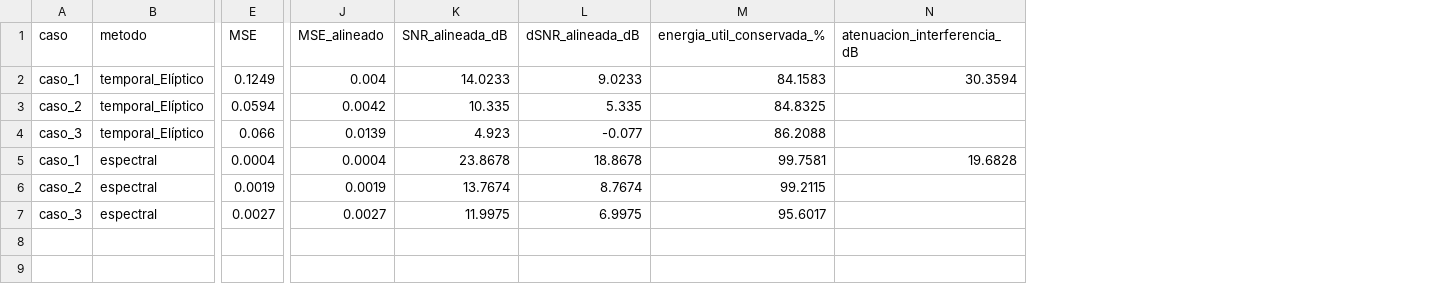
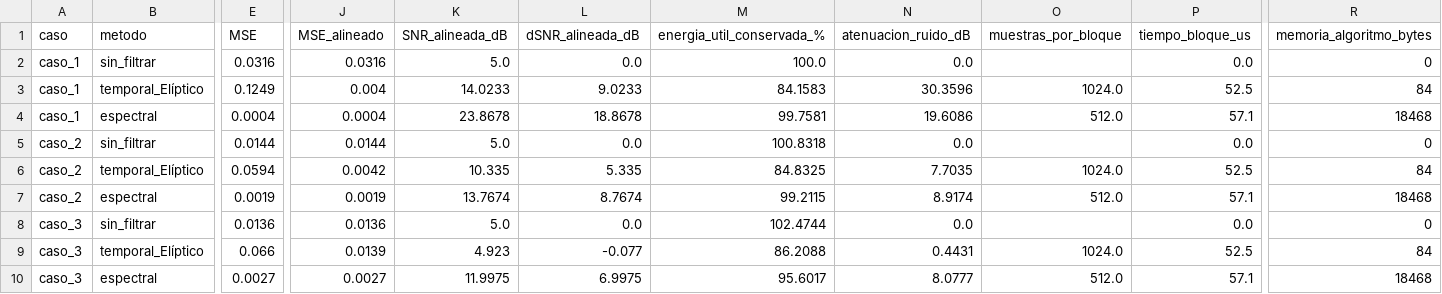
Before and after one commit to Izaguirre1g/jgarcia_asm_2026_s2, a CSV file: resultados/metricas.csv, drawn as a sheet; only a part is shown, gaps mark what is left out; removed rows and columns are numbered as before the commit, all else as after; rows hold the shown columns only; the diff names each change by its address in the sheet, - before the commit and + after, or states it on an @@ line.

Commit message:
feat(metrics): all metrics from section 2.5

```diff
--- a/resultados/metricas.csv
+++ b/resultados/metricas.csv
-column N (atenuacion_interferencia_dB), row 2: 30.3594
+column N (atenuacion_ruido_dB), row 3: 30.3596; row 6: 7.7035; rows 9-10: 0.4431 | 8.0777
+column O (muestras_por_bloque), row 3: 1024.0; row 6: 1024.0; rows 9-10: 1024.0 | 512.0
+column P (tiempo_bloque_us), row 3: 52.5; row 6: 52.5; rows 9-10: 52.5 | 57.1
+column R (memoria_algoritmo_bytes), row 3: 84; row 6: 84; rows 9-10: 84 | 18468
+row 2: caso_1 | sin_filtrar | 0.0316 | 0.0316 | 5.0 | 0.0 | 100.0 | 0.0 |  | 0.0 | 0
@@ row 5 moved to row 4: caso_1 @@
+row 5: caso_2 | sin_filtrar | 0.0144 | 0.0144 | 5.0 | 0.0 | 100.8318 | 0.0 |  | 0.0 | 0
@@ row 6 moved to row 7: caso_2 @@
+row 8: caso_3 | sin_filtrar | 0.0136 | 0.0136 | 5.0 | 0.0 | 102.4744 | 0.0 |  | 0.0 | 0
```
Also changed, not shown: 21 other files.
